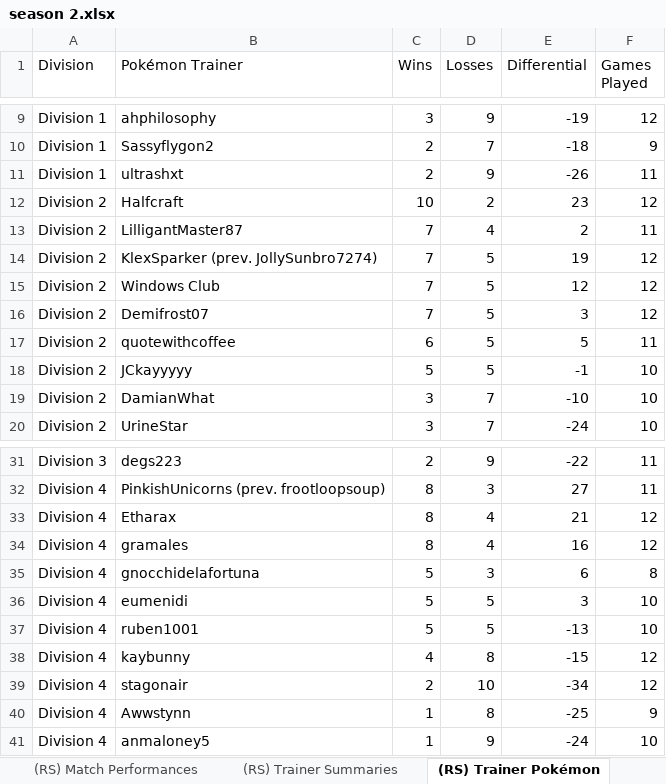
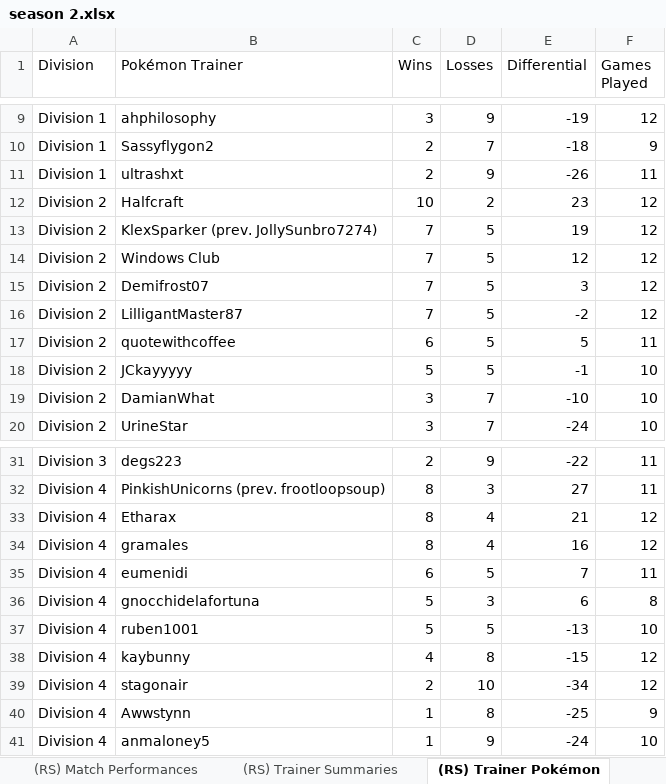
Before and after one commit to MatthewCS/akchive, an Excel workbook: parser/output/season 2.xlsx, sheet (RS) Trainer Pokémon, drawn as a sheet; only a part is shown, gaps mark what is left out; values as stored, in another font and other column widths than the file's, no borders; table styles not drawn; removed rows and columns are numbered as before the commit, all else as after; the diff names each change by its address in the sheet, - before the commit and + after, or states it on an @@ line.

```diff
--- a/parser/output/season 2.xlsx (sheet (RS) Trainer Pokémon)
+++ b/parser/output/season 2.xlsx (sheet (RS) Trainer Pokémon)
-row 13: Division 2 | LilligantMaster87 | 7 | 4 | 2 | 11
+row 16: Division 2 | LilligantMaster87 | 7 | 5 | -2 | 12
+row 35: Division 4 | eumenidi | 6 | 5 | 7 | 11
-row 36: Division 4 | eumenidi | 5 | 5 | 3 | 10
```
Also changed, not shown: sheet (RS) Match Performances, sheet (RS) Trainer Summaries, sheet (RS) Match Summaries, sheet League Data, 2 other files.
